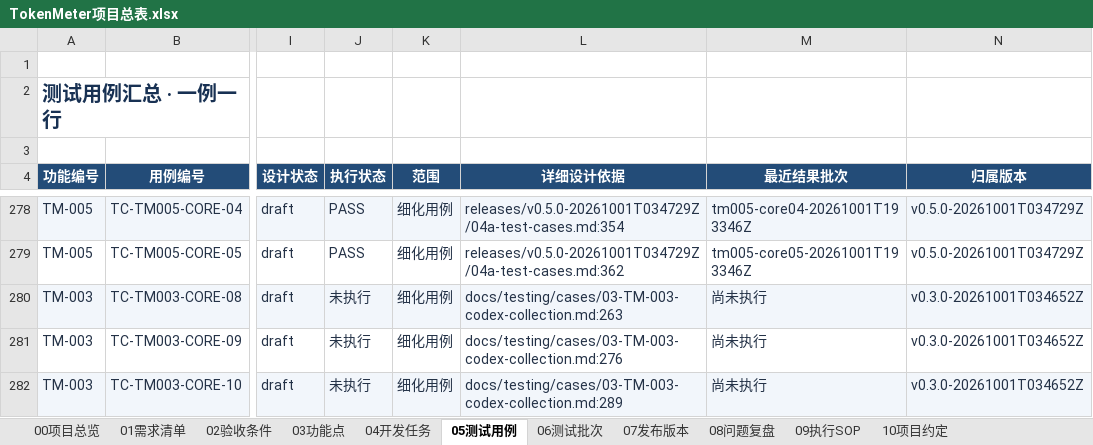
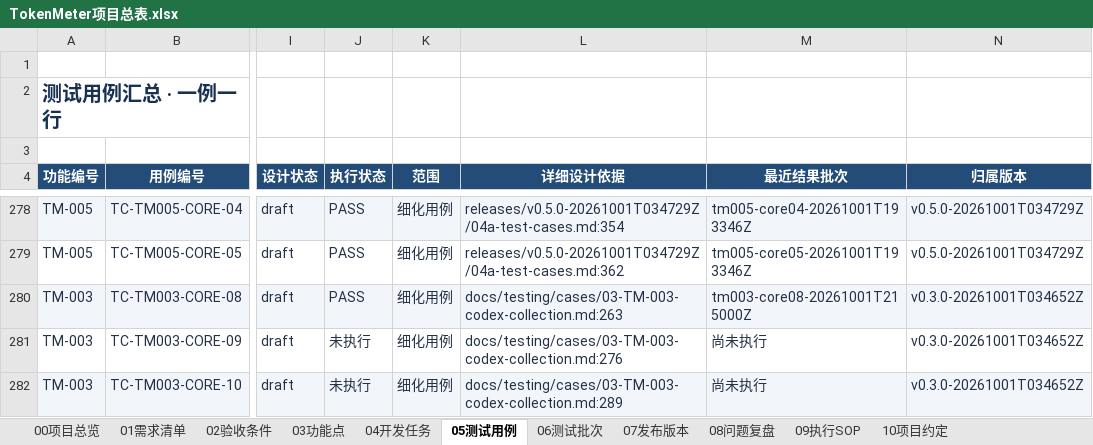
Before and after one commit to lzhe72/TokenMeter, an Excel workbook: TokenMeter项目总表.xlsx, sheet 05测试用例, drawn as a sheet; only a part is shown, gaps mark what is left out; values as stored, in another font and other column widths than the file's, no borders; conditional formats and table styles not drawn; the diff names each change by its address in the sheet, - before the commit and + after, or states it on an @@ line.

Commit message:
[v0.3.0-20261001T034652Z][TM-003] Index CORE08 source check and governance runtime

```diff
--- a/TokenMeter项目总表.xlsx (sheet 05测试用例)
+++ b/TokenMeter项目总表.xlsx (sheet 05测试用例)
-J280 (执行状态): 未执行
+J280 (执行状态): PASS
-M280 (最近结果批次): 尚未执行
+M280 (最近结果批次): tm003-core08-20261001T215000Z
```
Also changed, not shown: sheet 06测试批次, sheet 00项目总览, 5 other files.
